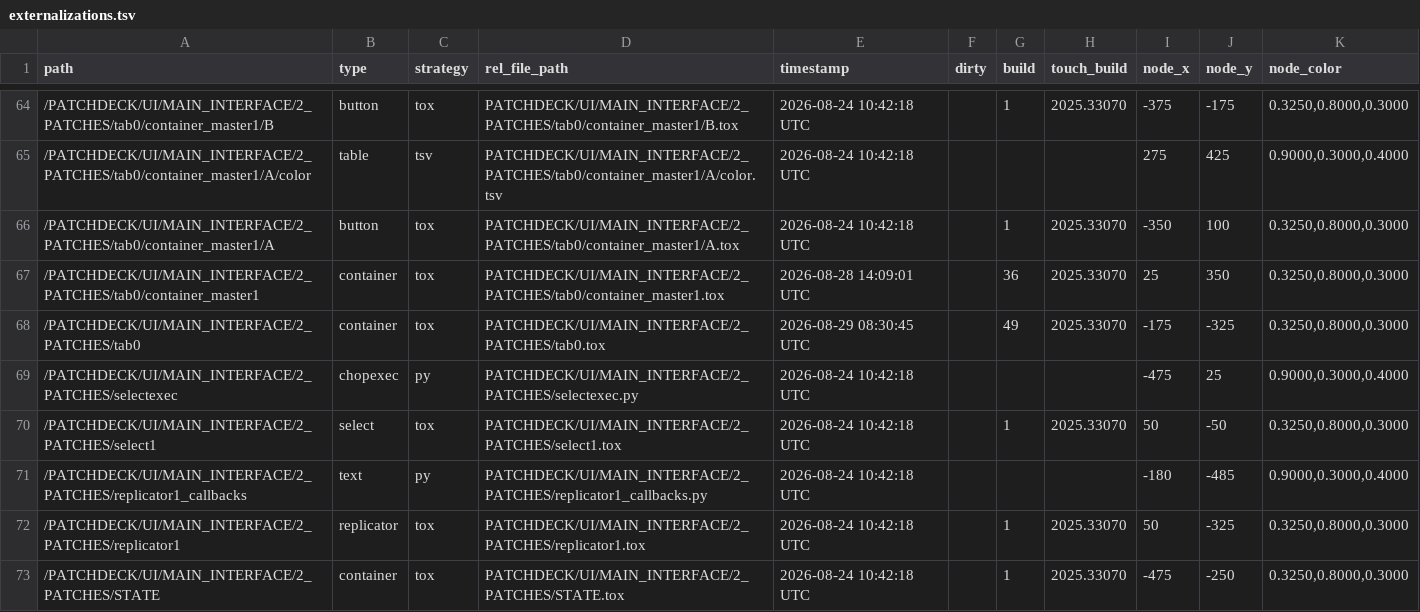
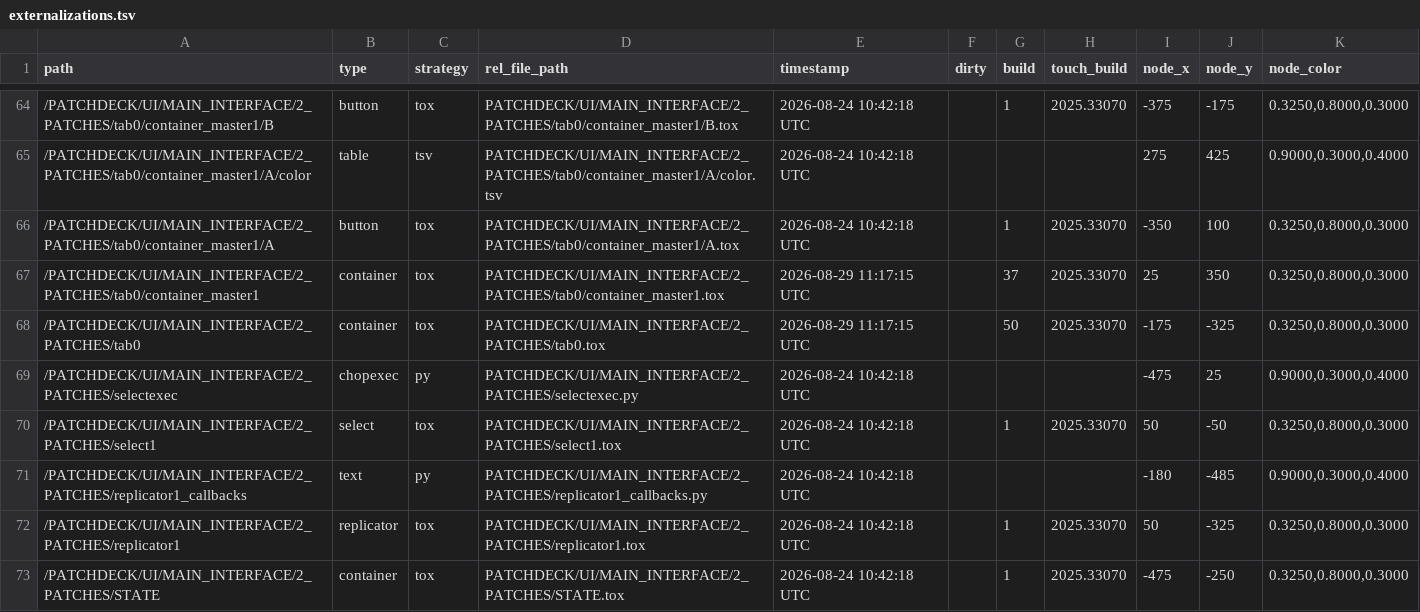
Before and after one commit to vsvisualsubstance-source/TD4PatchDeck, a TSV file: externalizations.tsv, drawn as a sheet; only a part is shown, gaps mark what is left out.

```diff
--- a/externalizations.tsv
+++ b/externalizations.tsv
@@ -66,4 +66,4 @@ path	type	strategy	rel_file_path	timestamp	dirty	build	touch_build	node_x	node_y
 /PATCHDECK/UI/MAIN_INTERFACE/2_PATCHES/tab0/container_master1/A	button	tox	PATCHDECK/UI/MAIN_INTERFACE/2_PATCHES/tab0/container_master1/A.tox	2026-08-24 10:42:18 UTC		1	2025.33070	-350	100	0.3250,0.8000,0.3000
-/PATCHDECK/UI/MAIN_INTERFACE/2_PATCHES/tab0/container_master1	container	tox	PATCHDECK/UI/MAIN_INTERFACE/2_PATCHES/tab0/container_master1.tox	2026-08-28 14:09:01 UTC		36	2025.33070	25	350	0.3250,0.8000,0.3000
-/PATCHDECK/UI/MAIN_INTERFACE/2_PATCHES/tab0	container	tox	PATCHDECK/UI/MAIN_INTERFACE/2_PATCHES/tab0.tox	2026-08-29 08:30:45 UTC		49	2025.33070	-175	-325	0.3250,0.8000,0.3000
+/PATCHDECK/UI/MAIN_INTERFACE/2_PATCHES/tab0/container_master1	container	tox	PATCHDECK/UI/MAIN_INTERFACE/2_PATCHES/tab0/container_master1.tox	2026-08-29 11:17:15 UTC		37	2025.33070	25	350	0.3250,0.8000,0.3000
+/PATCHDECK/UI/MAIN_INTERFACE/2_PATCHES/tab0	container	tox	PATCHDECK/UI/MAIN_INTERFACE/2_PATCHES/tab0.tox	2026-08-29 11:17:15 UTC		50	2025.33070	-175	-325	0.3250,0.8000,0.3000
 /PATCHDECK/UI/MAIN_INTERFACE/2_PATCHES/selectexec	chopexec	py	PATCHDECK/UI/MAIN_INTERFACE/2_PATCHES/selectexec.py	2026-08-24 10:42:18 UTC				-475	25	0.9000,0.3000,0.4000
```
Also changed, not shown: Embody1/viz_status/status_table.tsv, 6 other files.
